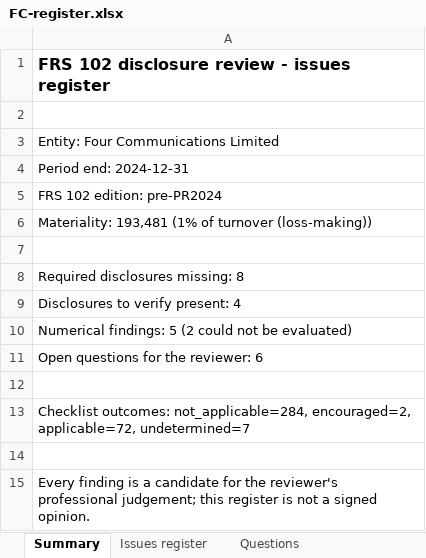
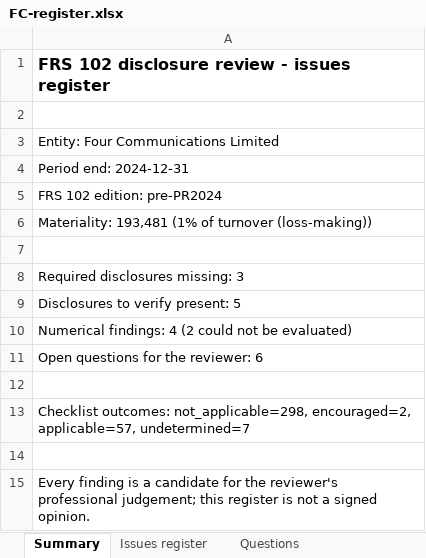
Before and after one commit to PhilFer1973/FRS102Disclosure, an Excel workbook: build/summaries/FC-register.xlsx, sheet Summary, drawn as a sheet; values as stored, in another font and other column widths than the file's, no borders; the diff names each change by its address in the sheet, - before the commit and + after, or states it on an @@ line.

Commit message:
Refresh FC findings cache: 17 -> 12, false positives cleared
With the gating + OCR second-loop in place, the FC register no longer shows the
rule-quality false positives Phil rejected: 3.6 (departure), 9.8 (consolidation),
the 3.17 complete-set components, 3.21, the 6.2 SOCE rows, and the 1AC.3 boilerplate
are all gone. The prior-year current-assets cast is now reported as a "suspected
OCR misread - verify" rather than a casting error. What remains is genuine: two
judgement confirms (10.21 restatement, 29.6 deferred tax), the known OCR/low-
confidence numerics, two real missing disclosures (33.10, 2.11) and a few softer
"verify" prompts (5.7C/5.9B/21.14/29.20).

```diff
--- a/build/summaries/FC-register.xlsx (sheet Summary)
+++ b/build/summaries/FC-register.xlsx (sheet Summary)
-A8: Required disclosures missing: 8
+A8: Required disclosures missing: 3
-A9: Disclosures to verify present: 4
+A9: Disclosures to verify present: 5
-A10: Numerical findings: 5 (2 could…
+A10: Numerical findings: 4 (2 could…
-A13: Checklist outcomes: not_applicable=284, encouraged=2, applicable=72, undetermined=7
+A13: Checklist outcomes: not_applicable=298, encouraged=2, applicable=57, undetermined=7
```
Also changed, not shown: sheet Issues register, sheet Questions, 1 other file.
